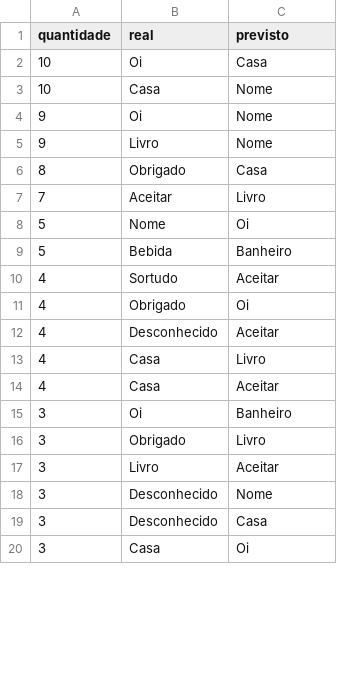
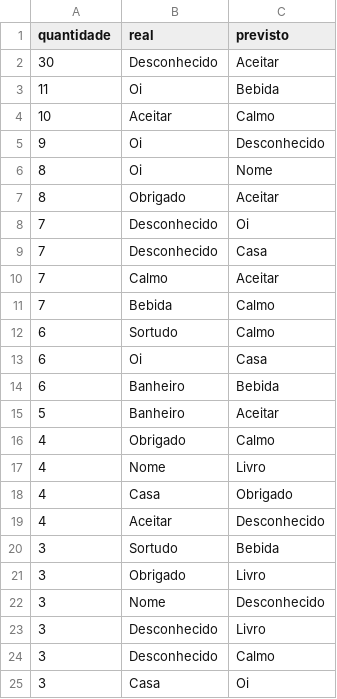
Before and after one commit to Julia-Gabriela/Projeto_Tradutor_de_Libras, a CSV file: reports/confusoes.csv, drawn as a sheet; only a part is shown; the diff covers the shown part only.

```diff
--- a/reports/confusoes.csv
+++ b/reports/confusoes.csv
@@ -1,20 +1,25 @@
 quantidade,real,previsto
-10,Oi,Casa
-10,Casa,Nome
-9,Oi,Nome
-9,Livro,Nome
-8,Obrigado,Casa
-7,Aceitar,Livro
-5,Nome,Oi
-5,Bebida,Banheiro
-4,Sortudo,Aceitar
-4,Obrigado,Oi
-4,Desconhecido,Aceitar
-4,Casa,Livro
-4,Casa,Aceitar
-3,Oi,Banheiro
+30,Desconhecido,Aceitar
+11,Oi,Bebida
+10,Aceitar,Calmo
+9,Oi,Desconhecido
+8,Oi,Nome
+8,Obrigado,Aceitar
+7,Desconhecido,Oi
+7,Desconhecido,Casa
+7,Calmo,Aceitar
+7,Bebida,Calmo
+6,Sortudo,Calmo
+6,Oi,Casa
+6,Banheiro,Bebida
+5,Banheiro,Aceitar
+4,Obrigado,Calmo
+4,Nome,Livro
+4,Casa,Obrigado
+4,Aceitar,Desconhecido
+3,Sortudo,Bebida
 3,Obrigado,Livro
-3,Livro,Aceitar
-3,Desconhecido,Nome
-3,Desconhecido,Casa
+3,Nome,Desconhecido
+3,Desconhecido,Livro
+3,Desconhecido,Calmo
 3,Casa,Oi
```
Also changed, not shown: 5 added rows, 5 removed rows and 19 edited cells elsewhere in this file, reports/auditoria_preprocessamento.csv, 4 other files.
